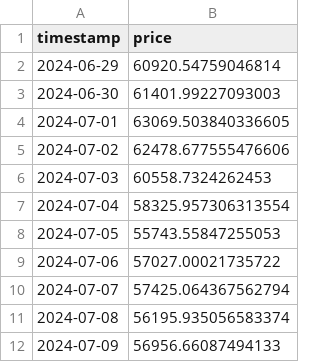
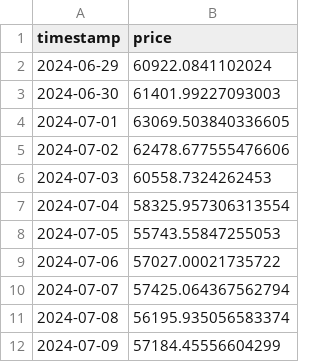
Before and after one commit to Fer-2/Criptomonedas_Fin, a CSV file: bitcoin_historical_data.csv, drawn as a sheet.

```diff
--- a/bitcoin_historical_data.csv
+++ b/bitcoin_historical_data.csv
@@ -1,3 +1,3 @@
 timestamp,price
-2024-06-29,60920.54759046814
+2024-06-29,60922.0841102024
 2024-06-30,61401.99227093003
@@ -11,2 +11,2 @@ timestamp,price
 2024-07-08,56195.935056583374
-2024-07-09,56956.66087494133
+2024-07-09,57184.45556604299
```
Also changed, not shown: 2 other files.
